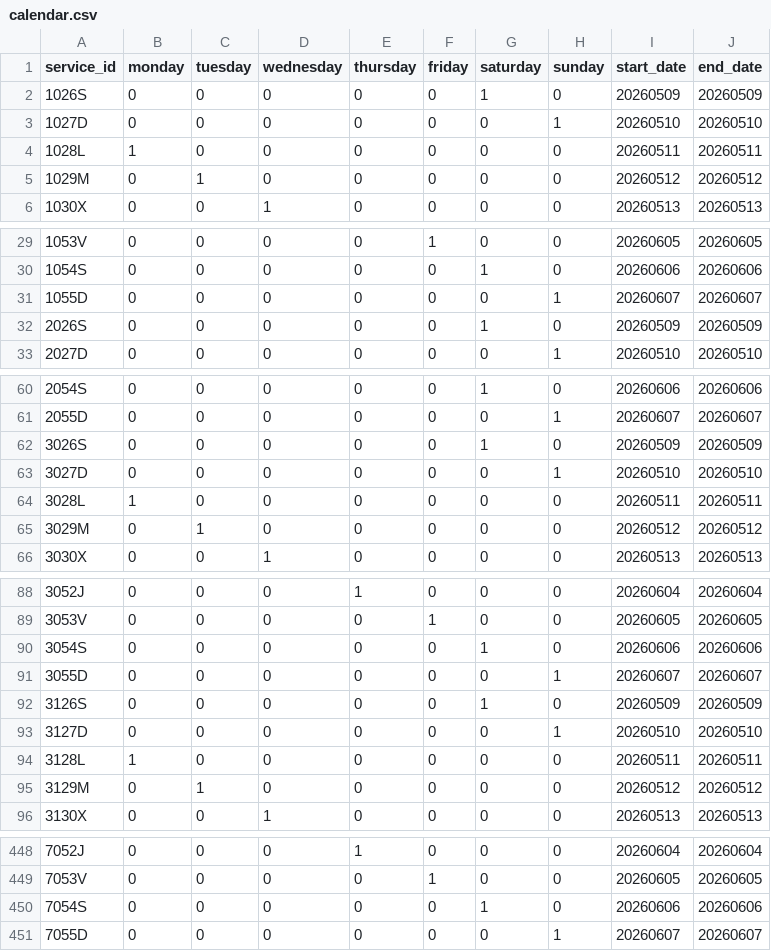
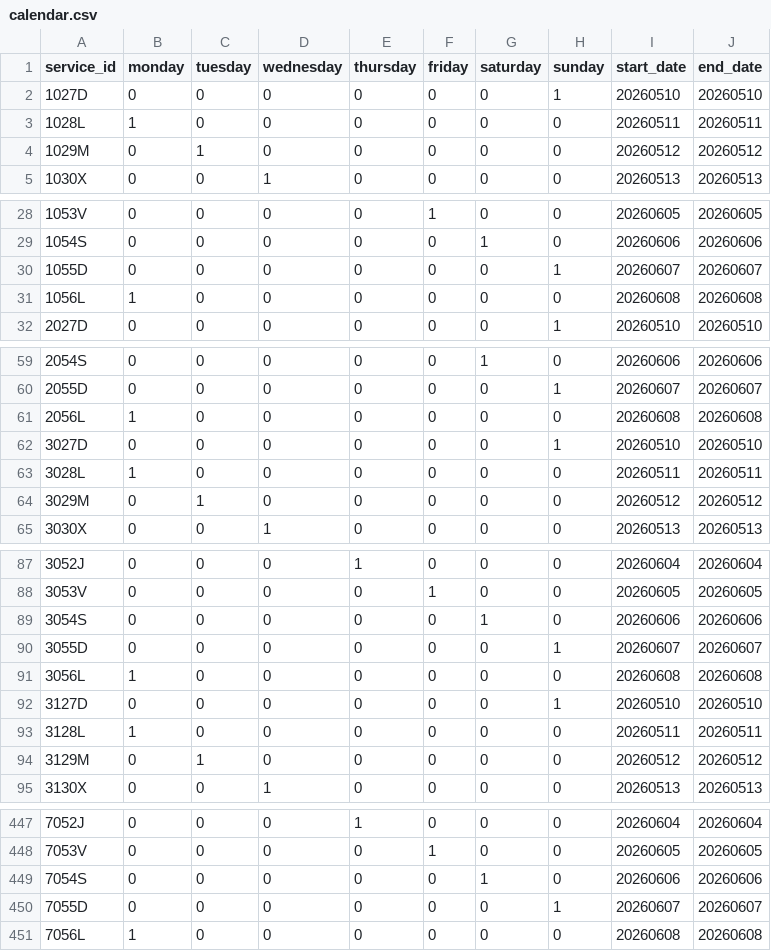
Before and after one commit to WireNext/cercaniasgtfs, a CSV file: data_csv/calendar.csv, drawn as a sheet; only a part is shown, gaps mark what is left out; the diff covers the shown part only.

```diff
--- a/data_csv/calendar.csv
+++ b/data_csv/calendar.csv
@@ -1,3 +1,2 @@
 service_id,monday,tuesday,wednesday,thursday,friday,saturday,sunday,start_date,end_date
-1026S,0,0,0,0,0,1,0,20260509,20260509
 1027D,0,0,0,0,0,0,1,20260510,20260510
@@ -31,3 +30,3 @@ service_id,monday,tuesday,wednesday,thursday,friday,saturday,sunday,start_date,e
 1055D,0,0,0,0,0,0,1,20260607,20260607
-2026S,0,0,0,0,0,1,0,20260509,20260509
+1056L,1,0,0,0,0,0,0,20260608,20260608
 2027D,0,0,0,0,0,0,1,20260510,20260510
@@ -61,3 +60,3 @@ service_id,monday,tuesday,wednesday,thursday,friday,saturday,sunday,start_date,e
 2055D,0,0,0,0,0,0,1,20260607,20260607
-3026S,0,0,0,0,0,1,0,20260509,20260509
+2056L,1,0,0,0,0,0,0,20260608,20260608
 3027D,0,0,0,0,0,0,1,20260510,20260510
@@ -91,3 +90,3 @@ service_id,monday,tuesday,wednesday,thursday,friday,saturday,sunday,start_date,e
 3055D,0,0,0,0,0,0,1,20260607,20260607
-3126S,0,0,0,0,0,1,0,20260509,20260509
+3056L,1,0,0,0,0,0,0,20260608,20260608
 3127D,0,0,0,0,0,0,1,20260510,20260510
@@ -451 +450,2 @@ service_id,monday,tuesday,wednesday,thursday,friday,saturday,sunday,start_date,e
 7055D,0,0,0,0,0,0,1,20260607,20260607
+7056L,1,0,0,0,0,0,0,20260608,20260608
```
Also changed, not shown: 55 edited cells elsewhere in this file.
